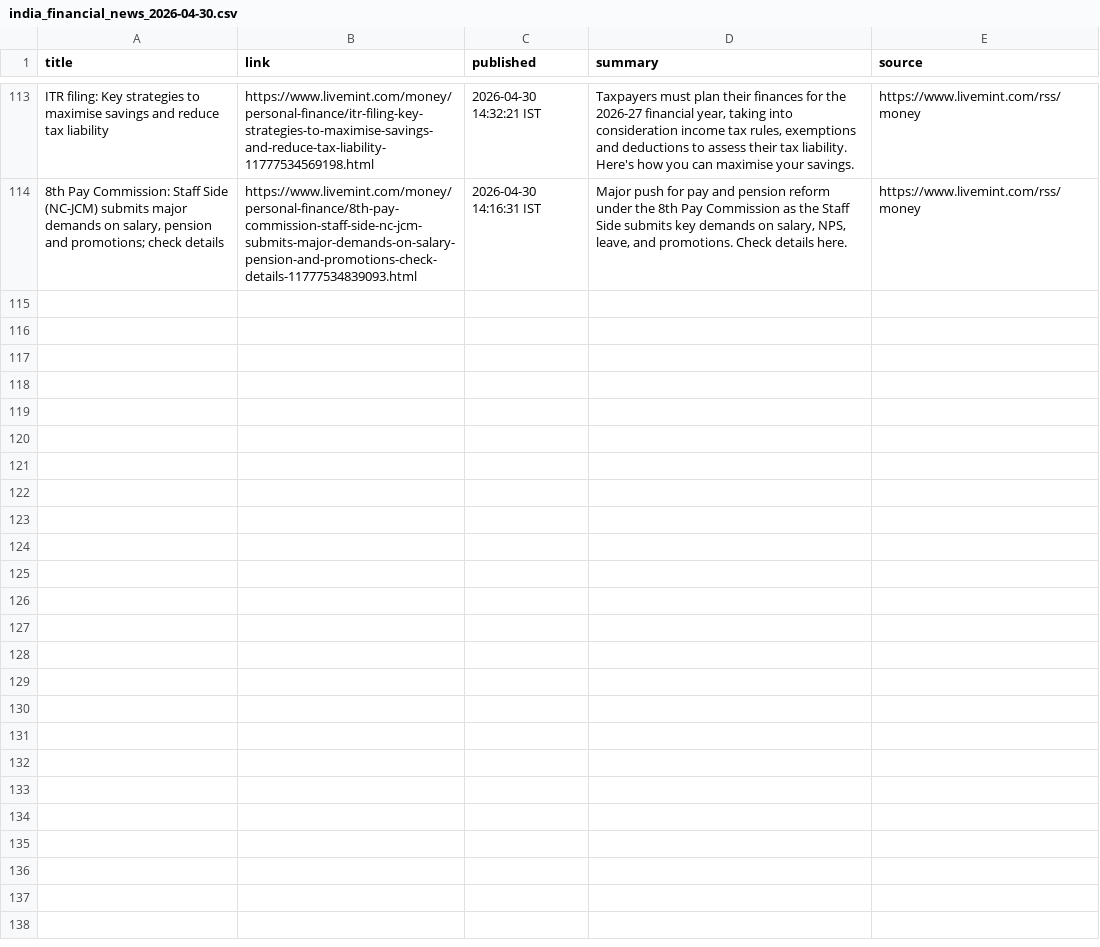
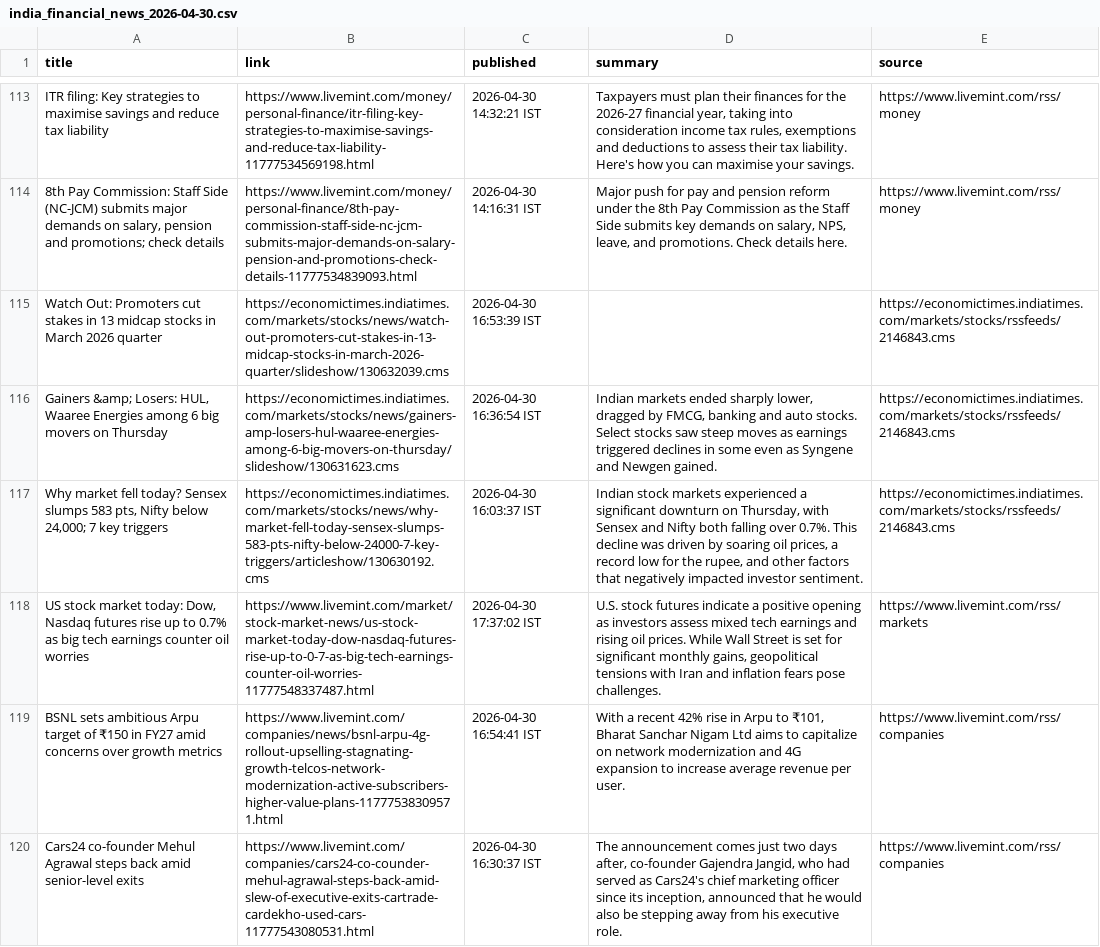
Before and after one commit to aarshrana007/Stock_Analysis, a CSV file: news_data/india_financial_news_2026-04-30.csv, drawn as a sheet; only a part is shown, gaps mark what is left out; the diff covers the shown part only.

```diff
--- a/news_data/india_financial_news_2026-04-30.csv
+++ b/news_data/india_financial_news_2026-04-30.csv
@@ -114 +114,7 @@ ITR filing: Key strategies to maximise savings and reduce tax liability,https://
 "8th Pay Commission: Staff Side (NC-JCM) submits major demands on salary, pension and promotions; check details",https://www.livemint.com/money/personal-finance/8th-pay-commission-staff-side-nc-jcm-submits-major-demands-on-salary-pension-and-promotions-check-details-11777534839093.html,2026-04-30 14:16:31 IST,"Major push for pay and pension reform under the 8th Pay Commission as the Staff Side submits key demands on salary, NPS, leave, and promotions. Check details here.",https://www.livemint.com/rss/money
+Watch Out: Promoters cut stakes in 13 midcap stocks in March 2026 quarter,https://economictimes.indiatimes.com/markets/stocks/news/watch-out-promoters-cut-stakes-in-13-midcap-stocks-in-march-2026-quarter/slideshow/130632039.cms,2026-04-30 16:53:39 IST,,https://economictimes.indiatimes.com/markets/stocks/rssfeeds/2146843.cms
+"Gainers &amp; Losers: HUL, Waaree Energies among 6 big movers on Thursday",https://economictimes.indiatimes.com/markets/stocks/news/gainers-amp-losers-hul-waaree-energies-among-6-big-movers-on-thursday/slideshow/130631623.cms,2026-04-30 16:36:54 IST,"Indian markets ended sharply lower, dragged by FMCG, banking and auto stocks. Select stocks saw steep moves as earnings triggered declines in some even as Syngene and Newgen gained.",https://economictimes.indiatimes.com/markets/stocks/rssfeeds/2146843.cms
+"Why market fell today? Sensex slumps 583 pts, Nifty below 24,000; 7 key triggers",https://economictimes.indiatimes.com/markets/stocks/news/why-market-fell-today-sensex-slumps-583-pts-nifty-below-24000-7-key-triggers/articleshow/130630192.cms,2026-04-30 16:03:37 IST,"Indian stock markets experienced a significant downturn on Thursday, with Sensex and Nifty both falling over 0.7%. This decline was driven by soaring oil prices, a record low for the rupee, and other factors that negatively impacted investor sentiment.",https://economictimes.indiatimes.com/markets/stocks/rssfeeds/2146843.cms
+"US stock market today: Dow, Nasdaq futures rise up to 0.7% as big tech earnings counter oil worries",https://www.livemint.com/market/stock-market-news/us-stock-market-today-dow-nasdaq-futures-rise-up-to-0-7-as-big-tech-earnings-counter-oil-worries-11777548337487.html,2026-04-30 17:37:02 IST,"U.S. stock futures indicate a positive opening as investors assess mixed tech earnings and rising oil prices. While Wall Street is set for significant monthly gains, geopolitical tensions with Iran and inflation fears pose challenges.",https://www.livemint.com/rss/markets
+BSNL sets ambitious Arpu target of  ₹150 in FY27 amid concerns over growth metrics,https://www.livemint.com/companies/news/bsnl-arpu-4g-rollout-upselling-stagnating-growth-telcos-network-modernization-active-subscribers-higher-value-plans-11777538309571.html,2026-04-30 16:54:41 IST,"With a recent 42% rise in Arpu to  ₹101, Bharat Sanchar Nigam Ltd aims to capitalize on network modernization and 4G expansion to increase average revenue per user.",https://www.livemint.com/rss/companies
+Cars24 co-founder Mehul Agrawal steps back amid senior-level exits,https://www.livemint.com/companies/cars24-co-counder-mehul-agrawal-steps-back-amid-slew-of-executive-exits-cartrade-cardekho-used-cars-11777543080531.html,2026-04-30 16:30:37 IST,"The announcement comes just two days after, co-founder Gajendra Jangid, who had served as Cars24's chief marketing officer since its inception, announced that he would also be stepping away from his executive role.",https://www.livemint.com/rss/companies
```
Also changed, not shown: 5 added rows elsewhere in this file, 1 other file.
